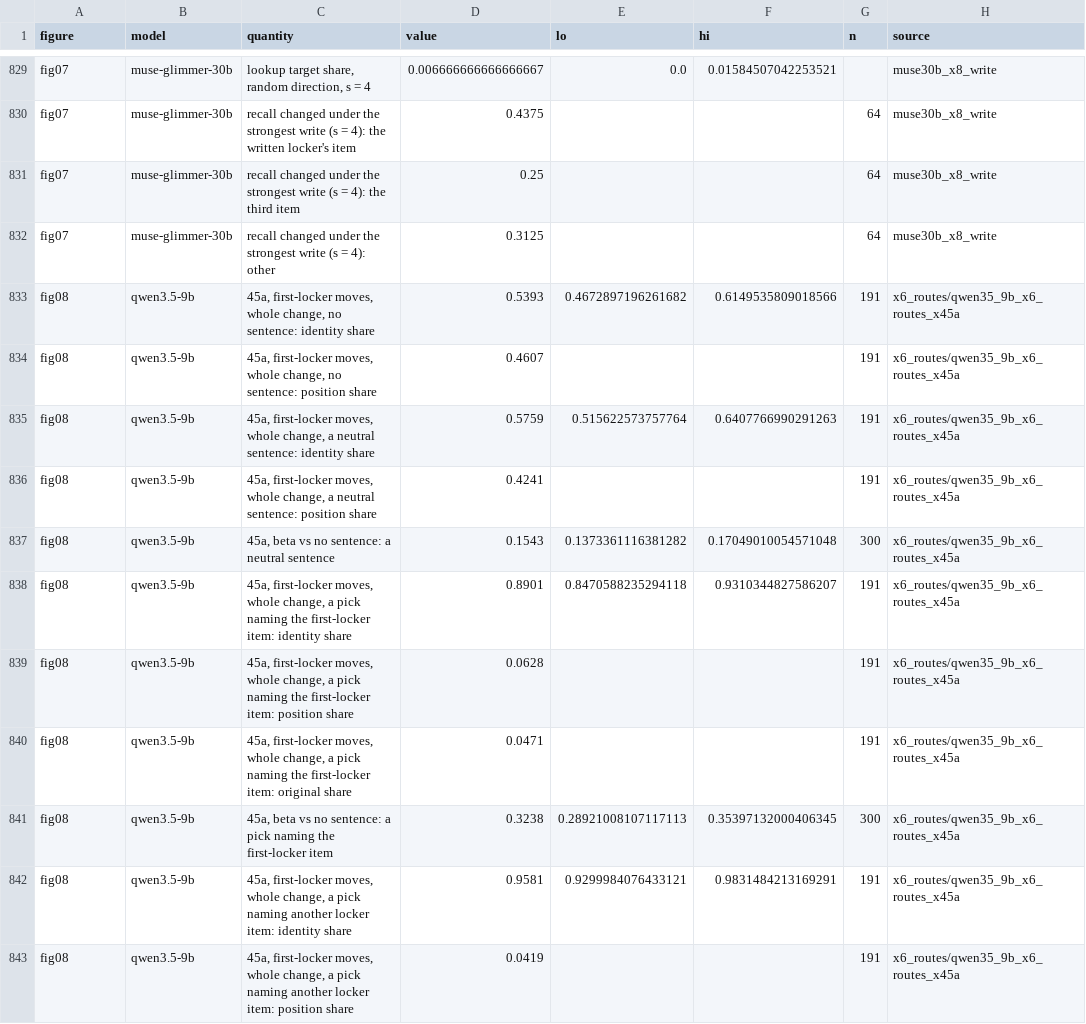
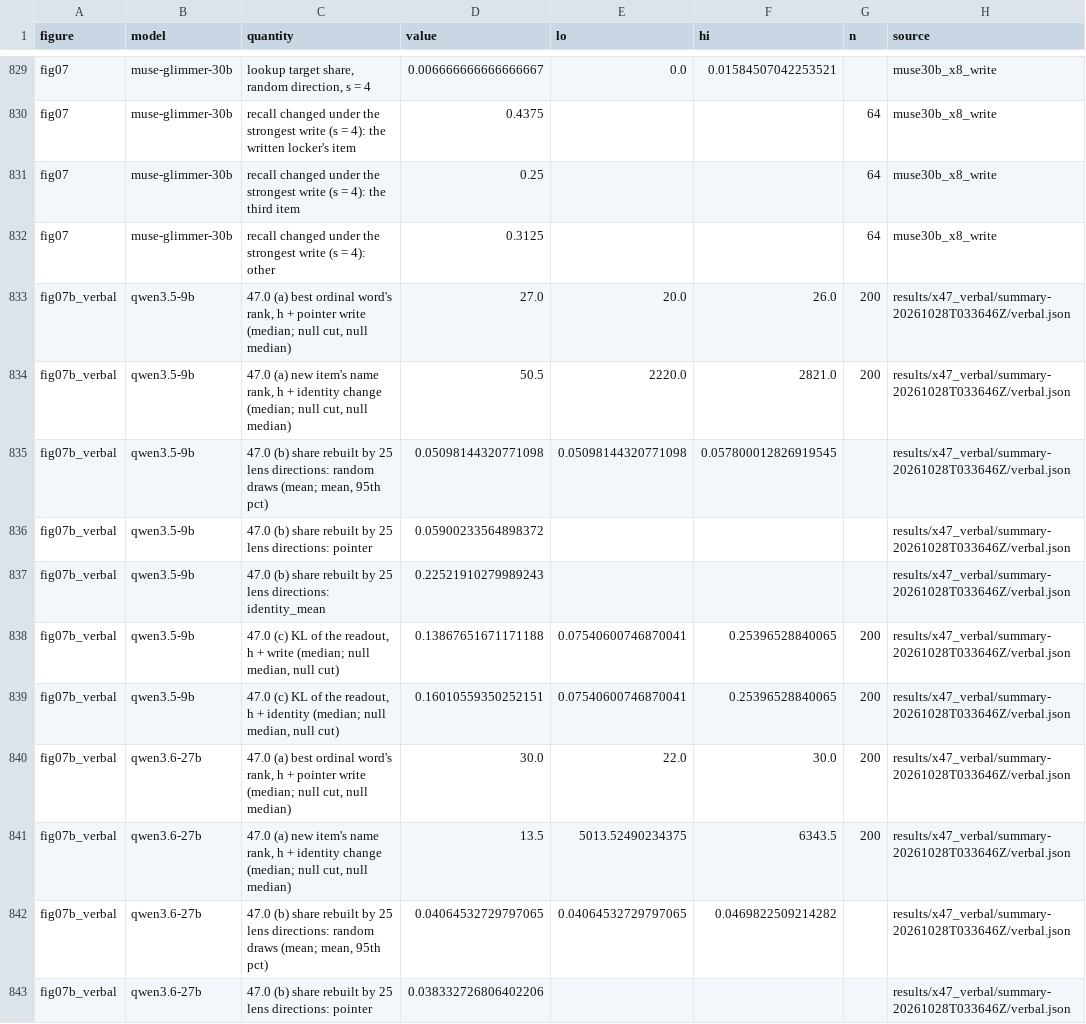
Before and after one commit to zach-perlman/bridge-jspace, a CSV file: figures/story/data.csv, drawn as a sheet; only a part is shown, gaps mark what is left out; the shorter side is filled out with more unchanged rows; the diff covers the shown part only; the diff names each change by its address in the sheet, - before the commit and + after, or states it on an @@ line.

```diff
--- a/figures/story/data.csv
+++ b/figures/story/data.csv
+row 833: fig07b_verbal | qwen3.5-9b | 47.0 (a) best ordinal word's rank, h + pointer write (median; null cut, null median) | 27.0 | 20.0 | 26.0 | 200 | results/x47_verbal/summary-20261028T033646Z/verbal.json
+row 834: fig07b_verbal | qwen3.5-9b | 47.0 (a) new item's name rank, h + identity change (median; null cut, null median) | 50.5 | 2220.0 | 2821.0 | 200 | results/x47_verbal/summary-20261028T033646Z/verbal.json
+row 835: fig07b_verbal | qwen3.5-9b | 47.0 (b) share rebuilt by 25 lens directions: random draws (mean; mean, 95th pct) | 0.05098144320771098 | 0.05098144320771098 | 0.057800012826919545 |  | results/x47_verbal/summary-20261028T033646Z/verbal.json
+row 836: fig07b_verbal | qwen3.5-9b | 47.0 (b) share rebuilt by 25 lens directions: pointer | 0.05900233564898372 |  |  |  | results/x47_verbal/summary-20261028T033646Z/verbal.json
+row 837: fig07b_verbal | qwen3.5-9b | 47.0 (b) share rebuilt by 25 lens directions: identity_mean | 0.22521910279989243 |  |  |  | results/x47_verbal/summary-20261028T033646Z/verbal.json
+row 838: fig07b_verbal | qwen3.5-9b | 47.0 (c) KL of the readout, h + write (median; null median, null cut) | 0.13867651671171188 | 0.07540600746870041 | 0.25396528840065 | 200 | results/x47_verbal/summary-20261028T033646Z/verbal.json
+row 839: fig07b_verbal | qwen3.5-9b | 47.0 (c) KL of the readout, h + identity (median; null median, null cut) | 0.16010559350252151 | 0.07540600746870041 | 0.25396528840065 | 200 | results/x47_verbal/summary-20261028T033646Z/verbal.json
+row 840: fig07b_verbal | qwen3.6-27b | 47.0 (a) best ordinal word's rank, h + pointer write (median; null cut, null median) | 30.0 | 22.0 | 30.0 | 200 | results/x47_verbal/summary-20261028T033646Z/verbal.json
+row 841: fig07b_verbal | qwen3.6-27b | 47.0 (a) new item's name rank, h + identity change (median; null cut, null median) | 13.5 | 5013.52490234375 | 6343.5 | 200 | results/x47_verbal/summary-20261028T033646Z/verbal.json
+row 842: fig07b_verbal | qwen3.6-27b | 47.0 (b) share rebuilt by 25 lens directions: random draws (mean; mean, 95th pct) | 0.04064532729797065 | 0.04064532729797065 | 0.0469822509214282 |  | results/x47_verbal/summary-20261028T033646Z/verbal.json
+row 843: fig07b_verbal | qwen3.6-27b | 47.0 (b) share rebuilt by 25 lens directions: pointer | 0.038332726806402206 |  |  |  | results/x47_verbal/summary-20261028T033646Z/verbal.json
```
Also changed, not shown: 10 added rows and 1 edited cell elsewhere in this file, 6 other files.
